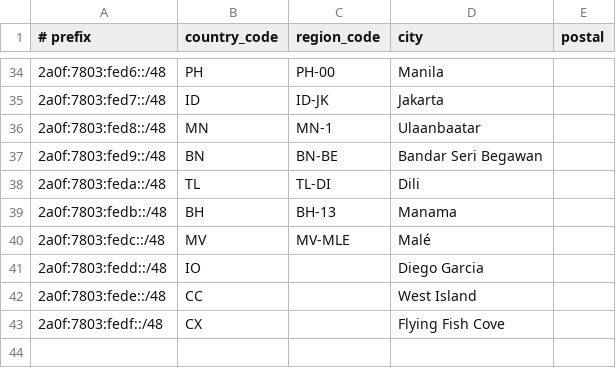
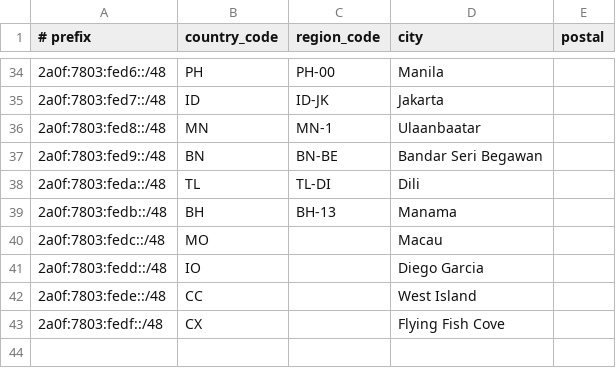
Before and after one commit to Haruka-Network/geofeed, a CSV file: all.csv, drawn as a sheet; only a part is shown, gaps mark what is left out.

Commit message:
Update all.csv

```diff
--- a/all.csv
+++ b/all.csv
@@ -39,3 +39,3 @@
 2a0f:7803:fedb::/48,BH,BH-13,Manama,
-2a0f:7803:fedc::/48,MV,MV-MLE,Malé,
+2a0f:7803:fedc::/48,MO,,Macau,
 2a0f:7803:fedd::/48,IO,,Diego Garcia,
```
